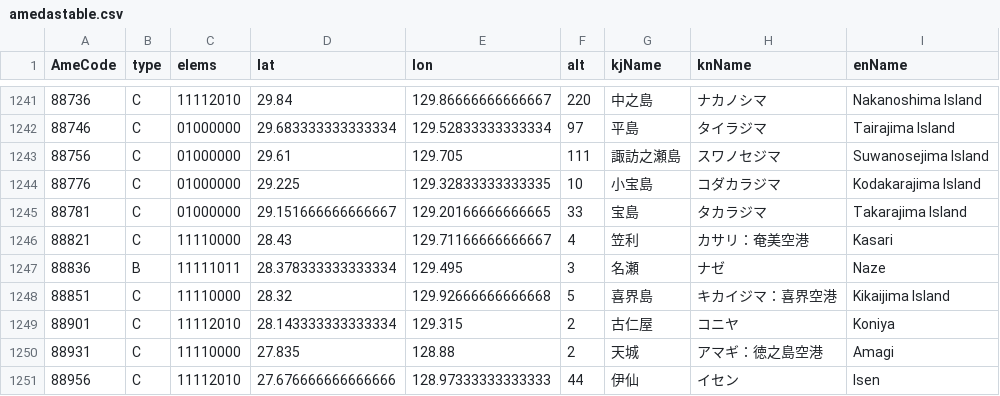
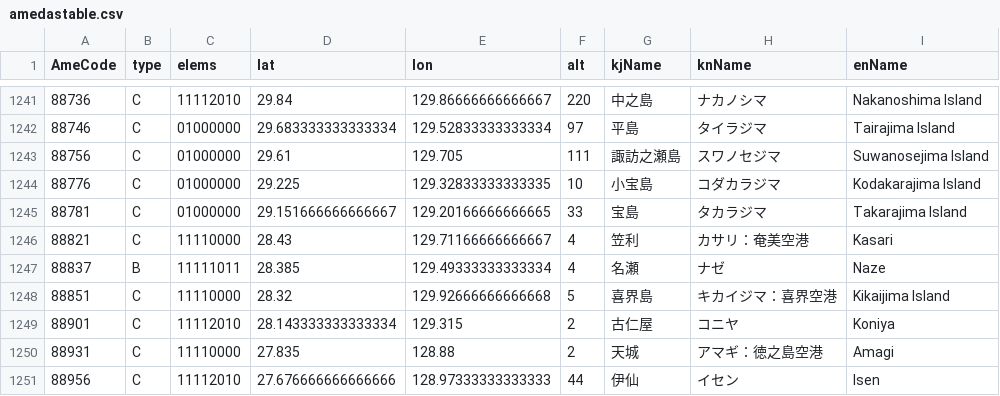
Before and after one commit to shiwaku/jma-amedas-data-get, a CSV file: amedastable.csv, drawn as a sheet; only a part is shown, gaps mark what is left out.

```diff
--- a/amedastable.csv
+++ b/amedastable.csv
@@ -1246,3 +1246,3 @@ AmeCode,type,elems,lat,lon,alt,kjName,knName,enName
 88821,C,11110000,28.43,129.71166666666667,4,笠利,カサリ：奄美空港,Kasari
-88836,B,11111011,28.378333333333334,129.495,3,名瀬,ナゼ,Naze
+88837,B,11111011,28.385,129.49333333333334,4,名瀬,ナゼ,Naze
 88851,C,11110000,28.32,129.92666666666668,5,喜界島,キカイジマ：喜界空港,Kikaijima Island
```
Also changed, not shown: 1 other file.
